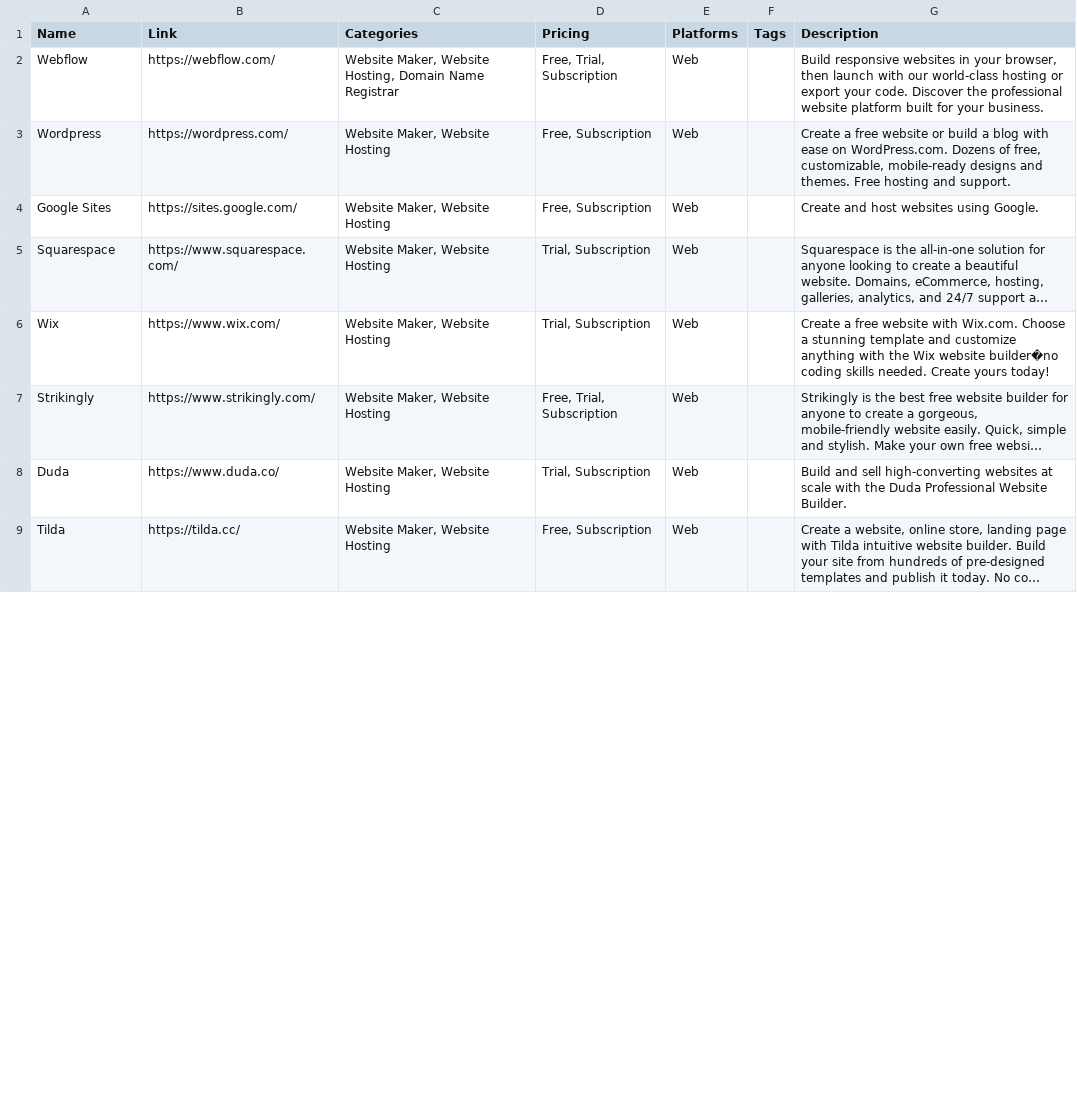
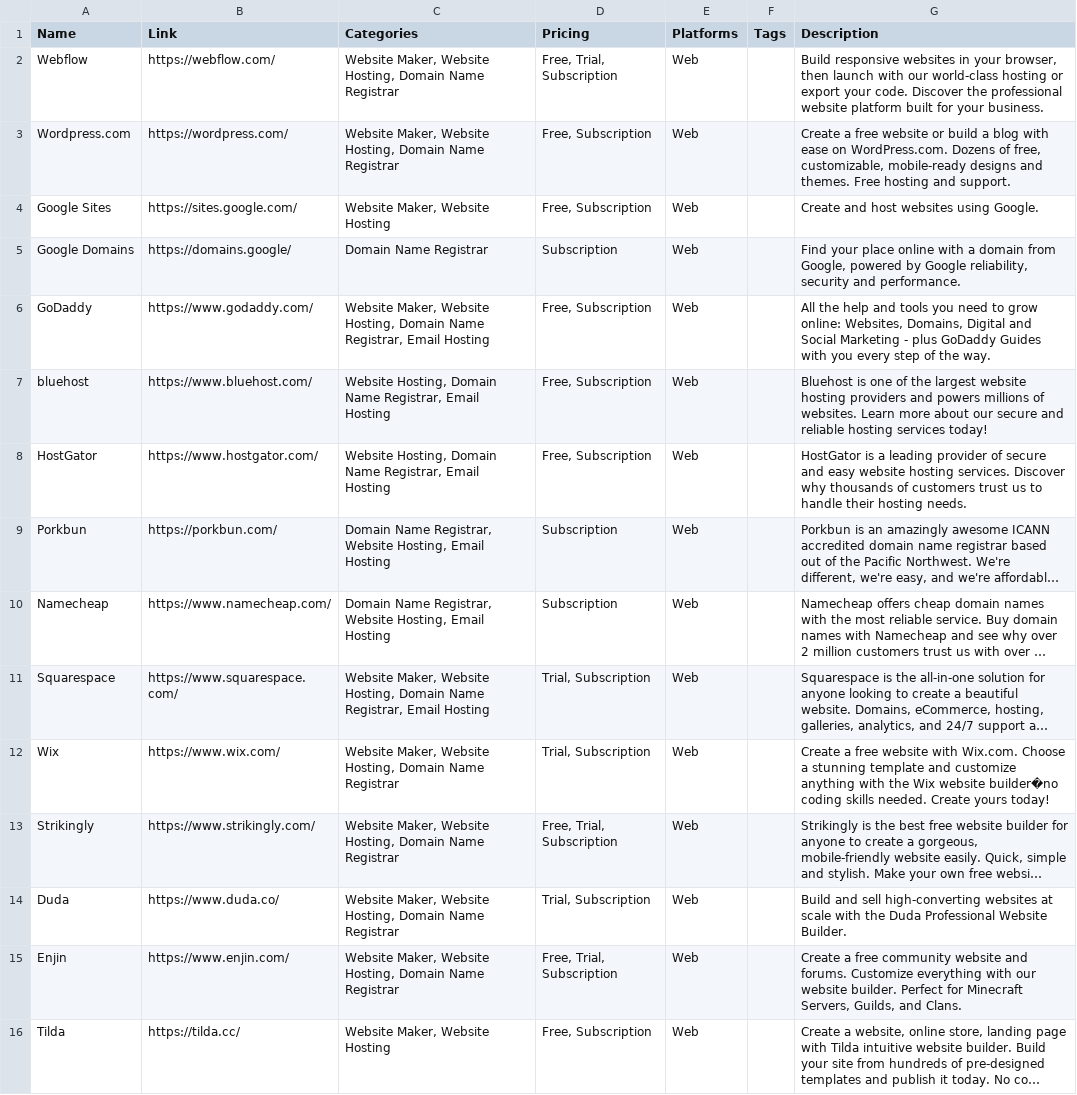
Before and after one commit to jackmelcher/gamedevelop.io, a CSV file: csv/website.csv, drawn as a sheet; only a part is shown; long unchanged cells end in …; addresses are those after the commit; the diff covers the shown part only; the diff names each change by its address in the sheet, - before the commit and + after, or states it on an @@ line.

Commit message:
Added several entires to the resource database and updated the kickstarter guide to add examples of campaign incentives.

```diff
--- a/csv/website.csv
+++ b/csv/website.csv
-A3 (Name): Wordpress
+A3 (Name): Wordpress.com
-C3 (Categories): Website Maker, Website Hosting
+C3 (Categories): Website Maker, Website Hosting, Domain Name Registrar
@@ row 15 moved to row 5: Google Domains @@
+row 6: GoDaddy | https://www.godaddy.com/ | Website Maker, Website Hosting, Domain Name Registrar, Email Hosting | Free, Subscription | Web |  | All the help and tools you need to grow online: Websites, Domains, Digital and Social Marketing - plus GoDaddy Guides with you every step of the way.
+row 7: bluehost | https://www.bluehost.com/ | Website Hosting, Domain Name Registrar, Email Hosting | Free, Subscription | Web |  | Bluehost is one of the largest website hosting providers and powers millions of websites. Learn more about our secure and reliable hosting services today!
+row 8: HostGator | https://www.hostgator.com/ | Website Hosting, Domain Name Registrar, Email Hosting | Free, Subscription | Web |  | HostGator is a leading provider of secure and easy website hosting services. Discover why thousands of customers trust us to handle their hosting needs.
@@ row 13 moved to row 9: Porkbun @@
@@ row 14 moved to row 10: Namecheap @@
-C11 (Categories): …Maker, Website Hosting
+C11 (Categories): …Maker, Website Hosting, Domain Name Registrar, Email Hosting
-C12:C14 (Categories): Website Maker, Website Hosting
+C12:C14 (Categories): Website Maker, Website Hosting, Domain Name Registrar
+row 15: Enjin | https://www.enjin.com/ | Website Maker, Website Hosting, Domain Name Registrar | Free, Trial, Subscription | Web |  | Create a free community website and forums. Customize everything with our website builder. Perfect for Minecraft Servers, Guilds, and Clans.
```
Also changed, not shown: 1 added row and 1 removed row elsewhere in this file, csv/assets.csv, csv/conventions.csv, 19 other files.
